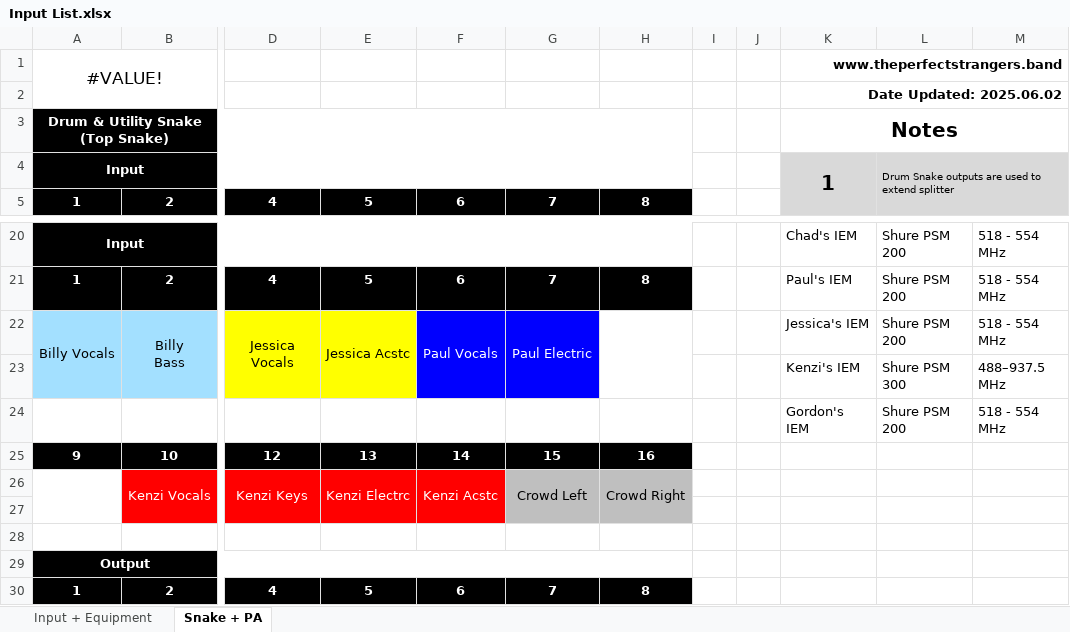
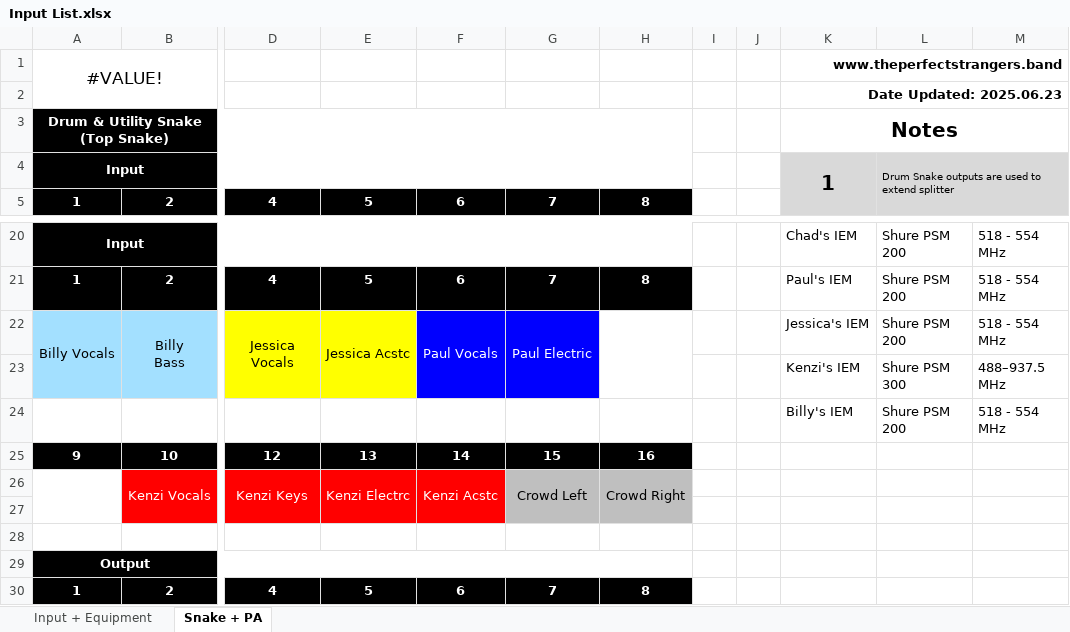
Before and after one commit to ThePerfectStrangers/TechnicalDocumentation, an Excel workbook: Input List/Full Band/Input List.xlsx, sheet Snake + PA, drawn as a sheet; only a part is shown, gaps mark what is left out; values as stored, in another font and other column widths than the file's, no borders; table styles not drawn; the diff names each change by its address in the sheet, - before the commit and + after, or states it on an @@ line.

Commit message:
Fixed name

```diff
--- a/Input List/Full Band/Input List.xlsx (sheet Snake + PA)
+++ b/Input List/Full Band/Input List.xlsx (sheet Snake + PA)
-K2: Date Updated: 2025.06.02
+K2: Date Updated: 2025.06.23
-K24: Gordon's IEM
+K24: Billy's IEM
```
Also changed, not shown: sheet Input + Equipment.
